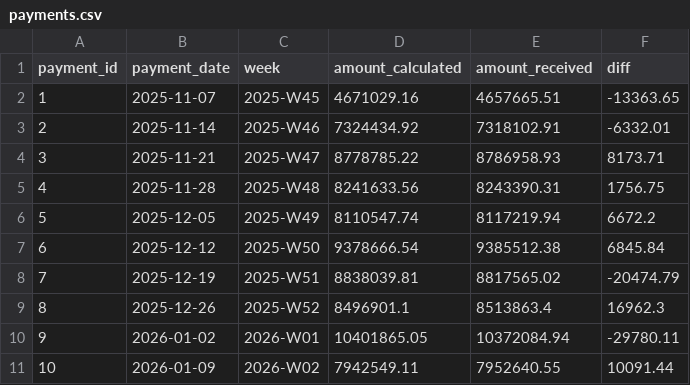
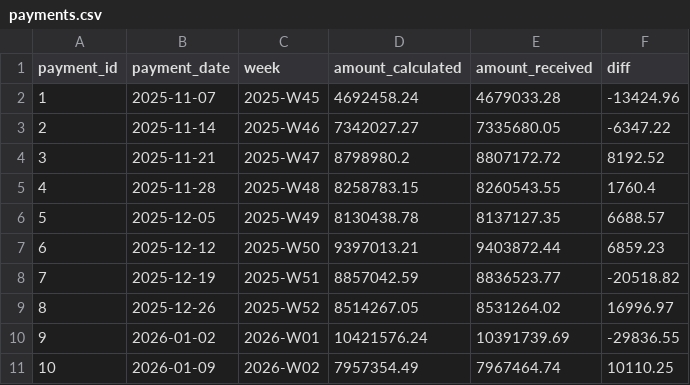
Before and after one commit to darkproj3cts/enix-analytics, a CSV file: data/payments.csv, drawn as a sheet; only a part is shown; the diff covers the shown part only.

```diff
--- a/data/payments.csv
+++ b/data/payments.csv
@@ -1,11 +1,11 @@
 payment_id,payment_date,week,amount_calculated,amount_received,diff
-1,2025-11-07,2025-W45,4671029.16,4657665.51,-13363.65
-2,2025-11-14,2025-W46,7324434.92,7318102.91,-6332.01
-3,2025-11-21,2025-W47,8778785.22,8786958.93,8173.71
-4,2025-11-28,2025-W48,8241633.56,8243390.31,1756.75
-5,2025-12-05,2025-W49,8110547.74,8117219.94,6672.2
-6,2025-12-12,2025-W50,9378666.54,9385512.38,6845.84
-7,2025-12-19,2025-W51,8838039.81,8817565.02,-20474.79
-8,2025-12-26,2025-W52,8496901.1,8513863.4,16962.3
-9,2026-01-02,2026-W01,10401865.05,10372084.94,-29780.11
-10,2026-01-09,2026-W02,7942549.11,7952640.55,10091.44
+1,2025-11-07,2025-W45,4692458.24,4679033.28,-13424.96
+2,2025-11-14,2025-W46,7342027.27,7335680.05,-6347.22
+3,2025-11-21,2025-W47,8798980.2,8807172.72,8192.52
+4,2025-11-28,2025-W48,8258783.15,8260543.55,1760.4
+5,2025-12-05,2025-W49,8130438.78,8137127.35,6688.57
+6,2025-12-12,2025-W50,9397013.21,9403872.44,6859.23
+7,2025-12-19,2025-W51,8857042.59,8836523.77,-20518.82
+8,2025-12-26,2025-W52,8514267.05,8531264.02,16996.97
+9,2026-01-02,2026-W01,10421576.24,10391739.69,-29836.55
+10,2026-01-09,2026-W02,7957354.49,7967464.74,10110.25
```
Also changed, not shown: 126 edited cells elsewhere in this file, 6 other files.
